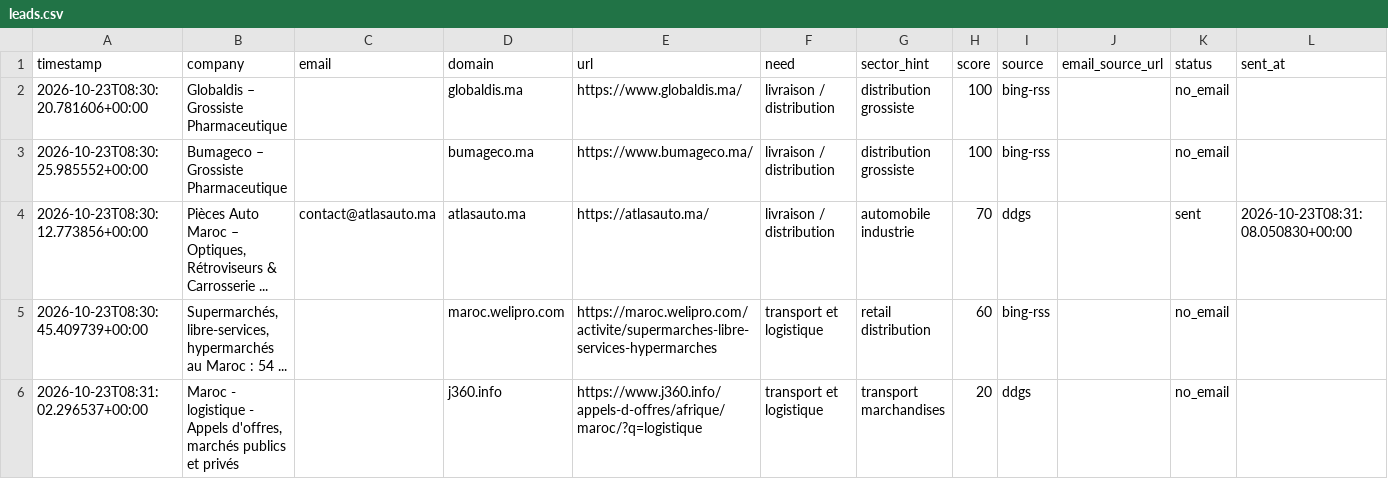
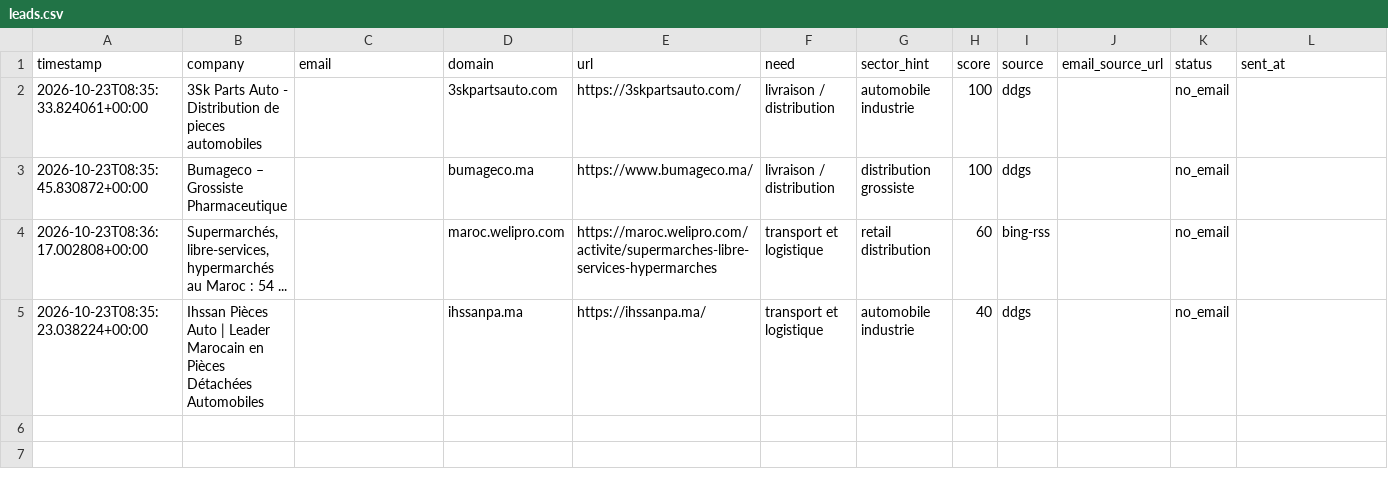
Before and after one commit to OMAR3689/OMAR3689, a CSV file: transport-lead-agent/data/leads.csv, drawn as a sheet; only a part is shown; removed rows and columns are numbered as before the commit, all else as after; rows hold the shown columns only; the diff names each change by its address in the sheet, - before the commit and + after, or states it on an @@ line.

```diff
--- a/transport-lead-agent/data/leads.csv
+++ b/transport-lead-agent/data/leads.csv
-A2 (timestamp): 2026-10-23T08:30:20.781606+00:00
+A2 (timestamp): 2026-10-23T08:35:33.824061+00:00
-B2 (company): Globaldis – Grossiste Pharmaceutique
+B2 (company): 3Sk Parts Auto - Distribution de pieces automobiles
-D2 (domain): globaldis.ma
+D2 (domain): 3skpartsauto.com
-E2 (url): https://www.globaldis.ma/
+E2 (url): https://3skpartsauto.com/
-G2 (sector_hint): distribution grossiste
+G2 (sector_hint): automobile industrie
-I2:I3 (source): bing-rss
+I2:I3 (source): ddgs
-A3 (timestamp): 2026-10-23T08:30:25.985552+00:00
+A3 (timestamp): 2026-10-23T08:35:45.830872+00:00
-row 4: 2026-10-23T08:30:12.773856+00:00 | Pièces Auto Maroc – Optiques, Rétroviseurs & Carrosserie ... | contact@atlasauto.ma | atlasauto.ma | https://atlasauto.ma/ | livraison / distribution | automobile industrie | 70 | ddgs |  | sent | 2026-10-23T08:31:08.050830+00:00
-A4 (timestamp): 2026-10-23T08:30:45.409739+00:00
+A4 (timestamp): 2026-10-23T08:36:17.002808+00:00
-row 6: 2026-10-23T08:31:02.296537+00:00 | Maroc - logistique - Appels d'offres, marchés publics et privés |  | j360.info | https://www.j360.info/appels-d-offres/afrique/maroc/?q=logistique | transport et logistique | transport marchandises | 20 | ddgs |  | no_email
+row 5: 2026-10-23T08:35:23.038224+00:00 | Ihssan Pièces Auto | Leader Marocain en Pièces Détachées Automobiles |  | ihssanpa.ma | https://ihssanpa.ma/ | transport et logistique | automobile industrie | 40 | ddgs |  | no_email
```
Also changed, not shown: 1 other file.
